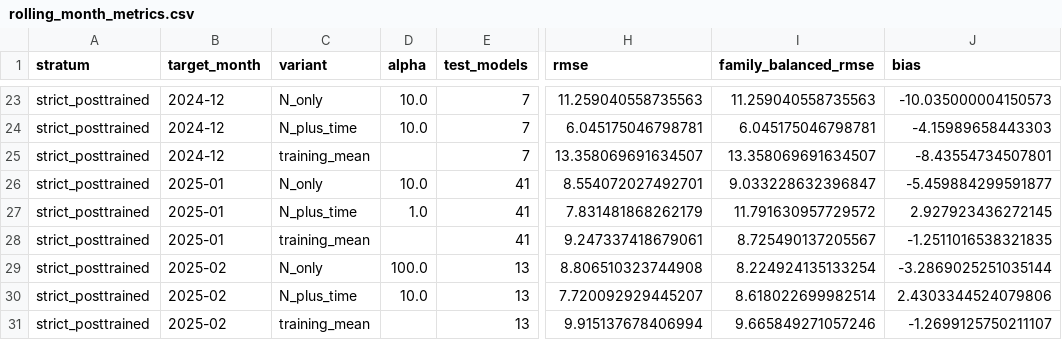
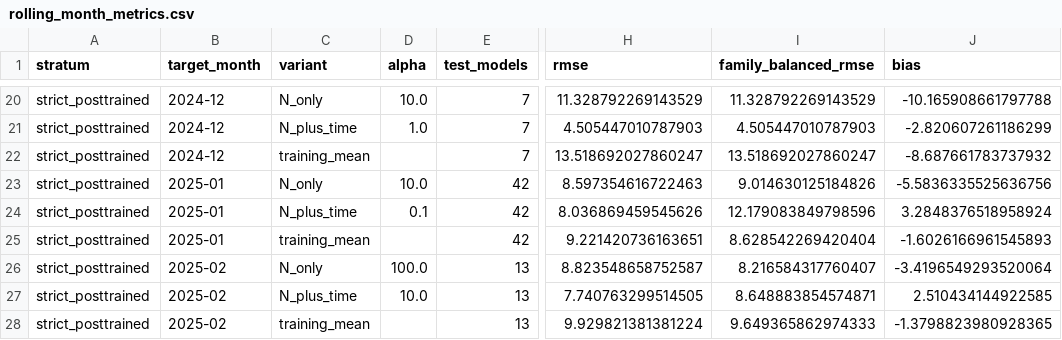
Before and after one commit to serendip215-cell/math_model, a CSV file: F题_初步方案/outputs/problem4/results/rolling_month_metrics.csv, drawn as a sheet; only a part is shown, gaps mark what is left out; addresses are those after the commit; the diff covers the shown part only; the diff names each change by its address in the sheet, - before the commit and + after, or states it on an @@ line.

```diff
--- a/F题_初步方案/outputs/problem4/results/rolling_month_metrics.csv
+++ b/F题_初步方案/outputs/problem4/results/rolling_month_metrics.csv
-H20 (rmse): 11.259040558735563
+H20 (rmse): 11.328792269143529
-I20 (family_balanced_rmse): 11.259040558735563
+I20 (family_balanced_rmse): 11.328792269143529
-J20 (bias): -10.035000004150573
+J20 (bias): -10.165908661797788
-D21 (alpha): 10.0
+D21 (alpha): 1.0
-H21 (rmse): 6.045175046798781
+H21 (rmse): 4.505447010787903
-I21 (family_balanced_rmse): 6.045175046798781
+I21 (family_balanced_rmse): 4.505447010787903
-J21 (bias): -4.15989658443303
+J21 (bias): -2.820607261186299
-H22 (rmse): 13.358069691634507
+H22 (rmse): 13.518692027860247
-I22 (family_balanced_rmse): 13.358069691634507
+I22 (family_balanced_rmse): 13.518692027860247
-J22 (bias): -8.43554734507801
+J22 (bias): -8.687661783737932
-E23:E25 (test_models): 41
+E23:E25 (test_models): 42
-H23 (rmse): 8.554072027492701
+H23 (rmse): 8.597354616722463
-I23 (family_balanced_rmse): 9.033228632396847
+I23 (family_balanced_rmse): 9.014630125184826
-J23 (bias): -5.459884299591877
+J23 (bias): -5.5836335525636756
-D24 (alpha): 1.0
+D24 (alpha): 0.1
-H24 (rmse): 7.831481868262179
+H24 (rmse): 8.036869459545626
-I24 (family_balanced_rmse): 11.791630957729572
+I24 (family_balanced_rmse): 12.179083849798596
-J24 (bias): 2.927923436272145
+J24 (bias): 3.2848376518958924
-H25 (rmse): 9.247337418679061
+H25 (rmse): 9.221420736163651
-I25 (family_balanced_rmse): 8.725490137205567
+I25 (family_balanced_rmse): 8.628542269420404
-J25 (bias): -1.2511016538321835
+J25 (bias): -1.6026166961545893
-H26 (rmse): 8.806510323744908
+H26 (rmse): 8.823548658752587
-I26 (family_balanced_rmse): 8.224924135133254
+I26 (family_balanced_rmse): 8.216584317760407
-J26 (bias): -3.2869025251035144
+J26 (bias): -3.4196549293520064
-H27 (rmse): 7.720092929445207
+H27 (rmse): 7.740763299514505
-I27 (family_balanced_rmse): 8.618022699982514
+I27 (family_balanced_rmse): 8.648883854574871
-J27 (bias): 2.4303344524079806
+J27 (bias): 2.510434144922585
-H28 (rmse): 9.915137678406994
+H28 (rmse): 9.929821381381224
-I28 (family_balanced_rmse): 9.665849271057246
+I28 (family_balanced_rmse): 9.649365862974333
-J28 (bias): -1.2699125750211107
+J28 (bias): -1.3798823980928365
```
Also changed, not shown: 3 removed rows and 66 edited cells elsewhere in this file, F题_初步方案/outputs/problem4/results/c1_c4_link_audit.csv, F题_初步方案/outputs/problem4/results/c4_compute_linked_subset.csv, 33 other files.
